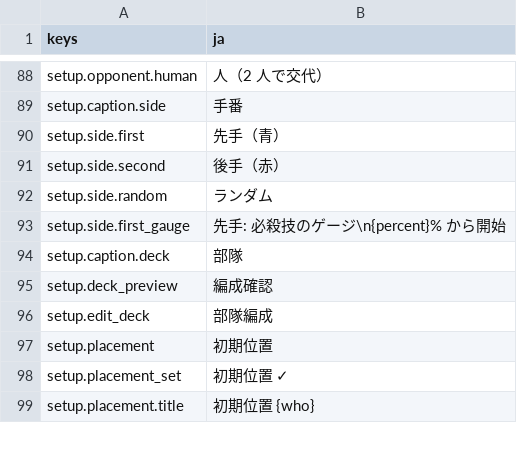
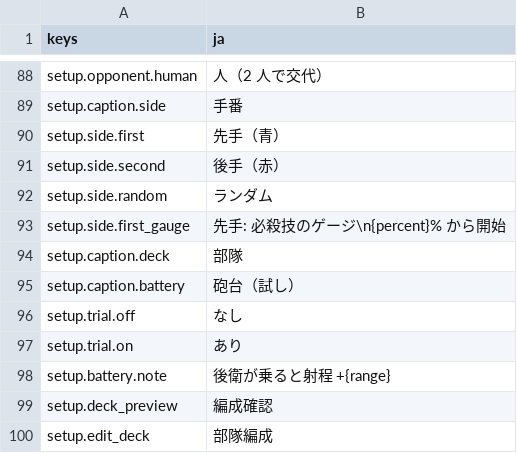
Before and after one commit to mattyan1053/pj-legion, a CSV file: game/text/menus.csv, drawn as a sheet; only a part is shown, gaps mark what is left out; the shorter side is filled out with more unchanged rows; the diff names each change by its address in the sheet, - before the commit and + after, or states it on an @@ line.

```diff
--- a/game/text/menus.csv
+++ b/game/text/menus.csv
+row 95: setup.caption.battery | 砲台（試し）
+row 96: setup.trial.off | なし
+row 97: setup.trial.on | あり
+row 98: setup.battery.note | 後衛が乗ると射程 +{range}
```
Also changed, not shown: game/text/battle.csv, 32 other files.
